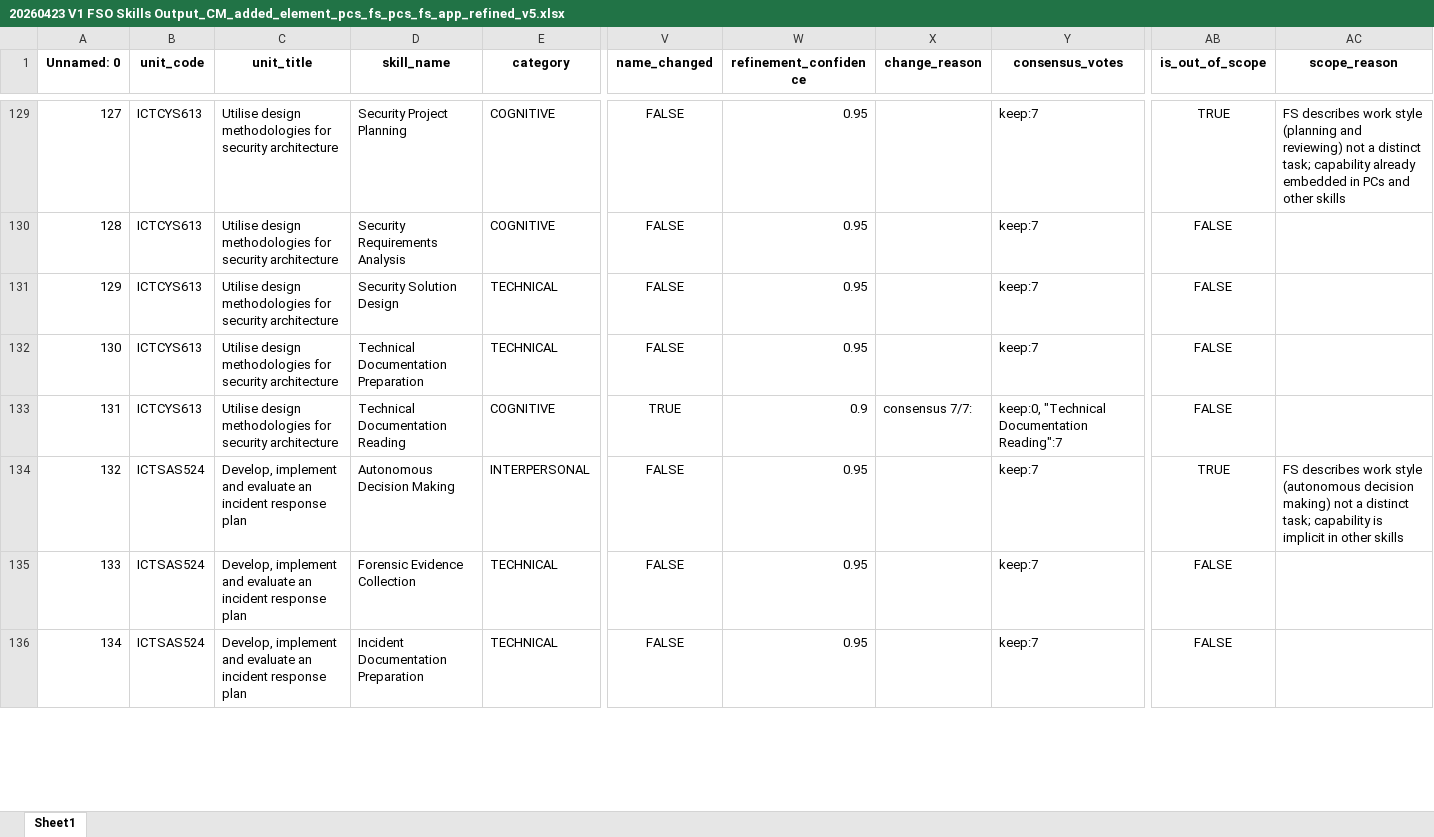
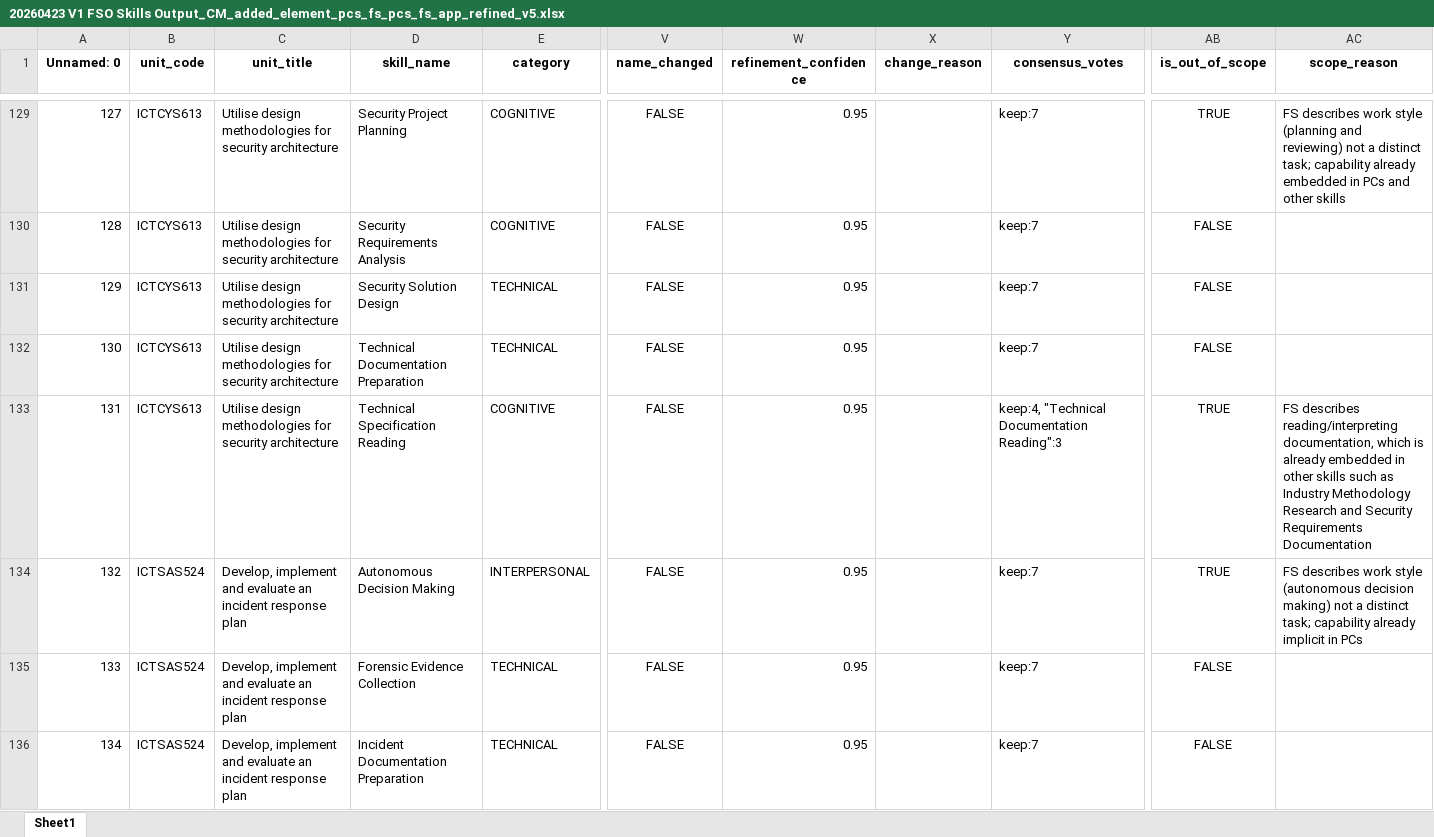
Before and after one commit to emohebi/TEMP, an Excel workbook: 20260423 V1 FSO Skills Output_CM_added_element_pcs_fs_pcs_fs_app_refined_v5.xlsx, sheet Sheet1, drawn as a sheet; only a part is shown, gaps mark what is left out; values as stored, in another font and other column widths than the file's, no borders; the diff covers the shown part only; the diff names each change by its address in the sheet, - before the commit and + after, or states it on an @@ line.

```diff
--- a/20260423 V1 FSO Skills Output_CM_added_element_pcs_fs_pcs_fs_app_refined_v5.xlsx (sheet Sheet1)
+++ b/20260423 V1 FSO Skills Output_CM_added_element_pcs_fs_pcs_fs_app_refined_v5.xlsx (sheet Sheet1)
-D133 (skill_name): Technical Documentation Reading
+D133 (skill_name): Technical Specification Reading
-V133 (name_changed): TRUE
+V133 (name_changed): FALSE
-W133 (refinement_confidence): 0.9
+W133 (refinement_confidence): 0.95
-X133 (change_reason): consensus 7/7:
+X133 (change_reason): (empty)
-Y133 (consensus_votes): keep:0, "Technical Documentation Reading":7
+Y133 (consensus_votes): keep:4, "Technical Documentation Reading":3
-AB133 (is_out_of_scope): FALSE
+AB133 (is_out_of_scope): TRUE
-AC133 (scope_reason): (empty)
+AC133 (scope_reason): FS describes reading/interpreting documentation, which is already embedded in other skills such as Industry Methodology Research and Security Requirements Documentation
-AC134 (scope_reason): …task; capability is implicit in other skills
+AC134 (scope_reason): …task; capability already implicit in PCs
```
Also changed, not shown: 137 edited cells elsewhere in this sheet.
